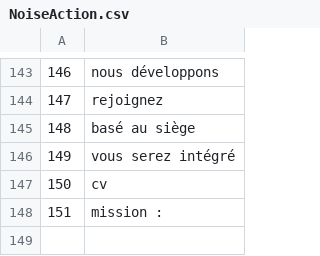
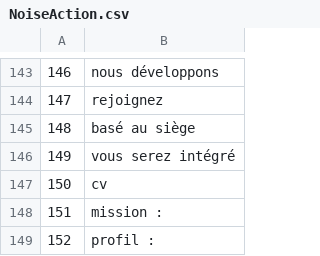
Before and after one commit to ttv-boukdair/aidchannel_ai, a CSV file: src/code/NoiseAction.csv, drawn as a sheet; only a part is shown, gaps mark what is left out.

Commit message:
noise

```diff
--- a/src/code/NoiseAction.csv
+++ b/src/code/NoiseAction.csv
@@ -148 +148,2 @@
 151,mission :
+152,profil :
```
